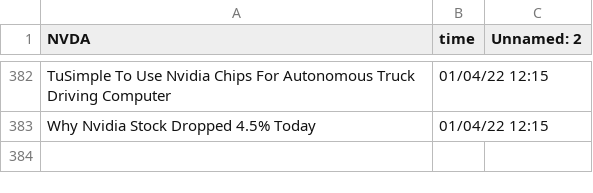
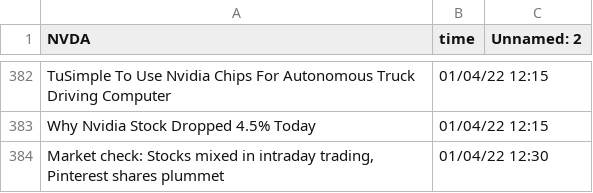
Before and after one commit to SophieLiuYQ/HeterogeneousComputing, a CSV file: data_NVDA.csv, drawn as a sheet; only a part is shown, gaps mark what is left out.

```diff
--- a/data_NVDA.csv
+++ b/data_NVDA.csv
@@ -383 +383,2 @@ TuSimple To Use Nvidia Chips For Autonomous Truck Driving Computer,01/04/22 12:1
 Why Nvidia Stock Dropped 4.5% Today,01/04/22 12:15,
+"Market check: Stocks mixed in intraday trading, Pinterest shares plummet",01/04/22 12:30,
```
Also changed, not shown: data_AAPL.csv, data_AMD.csv, 10 other files.
